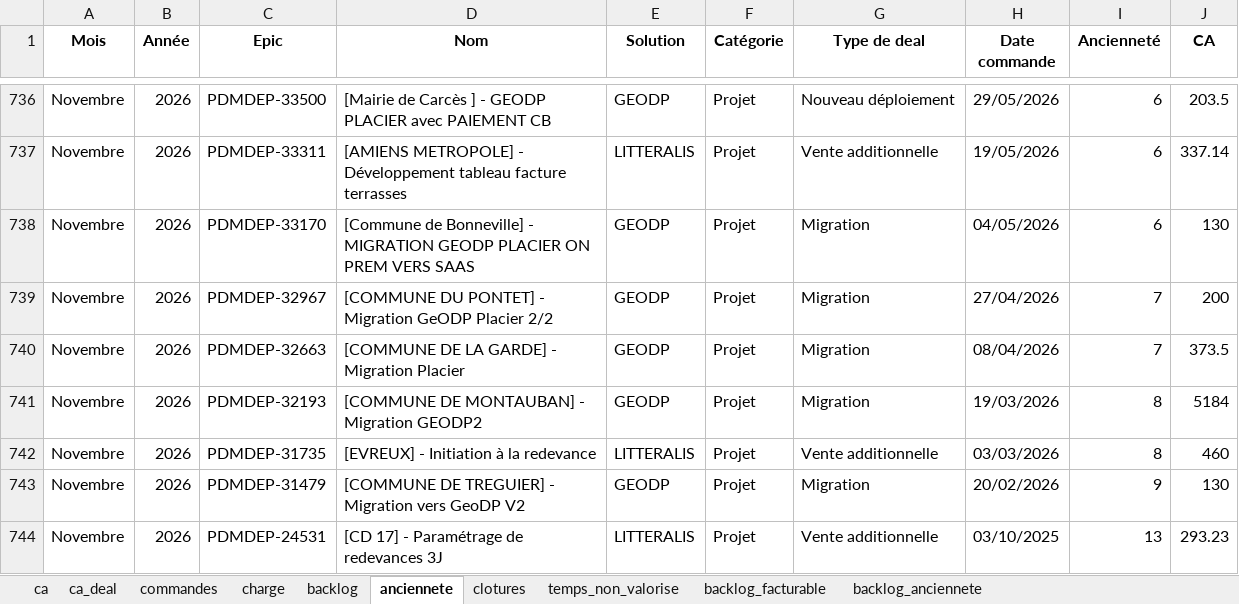
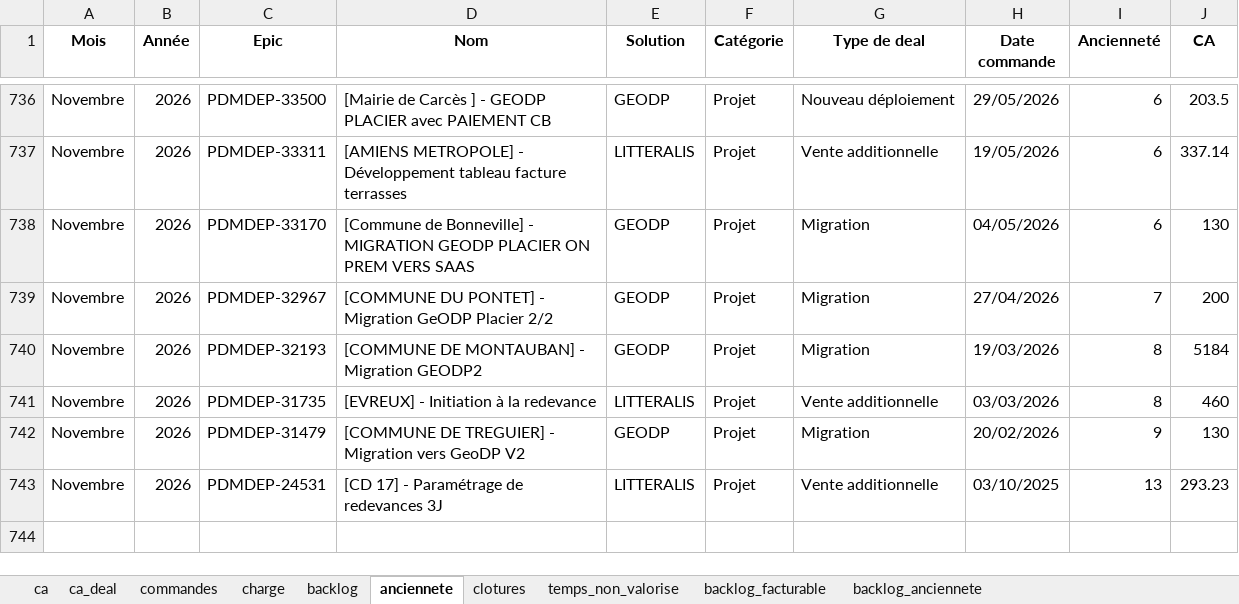
Before and after one commit to MathildePanierDelivery/jira-export, an Excel workbook: _historique.xlsx, sheet anciennete, drawn as a sheet; only a part is shown, gaps mark what is left out; values as stored, in another font and other column widths than the file's, no borders; the diff names each change by its address in the sheet, - before the commit and + after, or states it on an @@ line.

```diff
--- a/_historique.xlsx (sheet anciennete)
+++ b/_historique.xlsx (sheet anciennete)
-row 740: Novembre | 2026 | PDMDEP-32663 | [COMMUNE DE LA GARDE] - Migration Placier | GEODP | Projet | Migration | 08/04/2026 | 7 | 373.5
```
Also changed, not shown: sheet backlog_facturable, sheet ca, sheet charge, sheet backlog, sheet temps_non_valorise, sheet backlog_anciennete, 3 more sheets.
